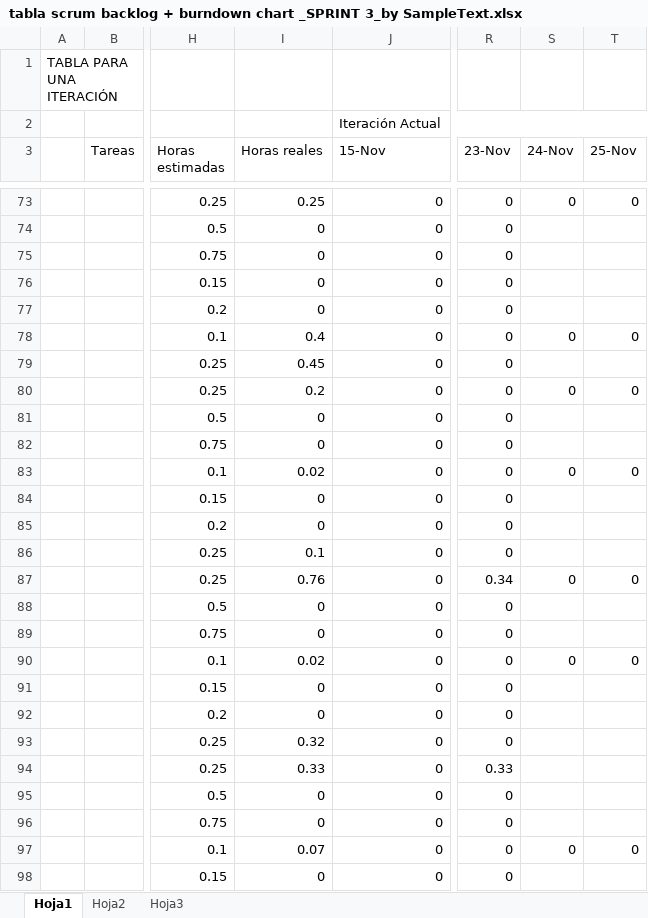
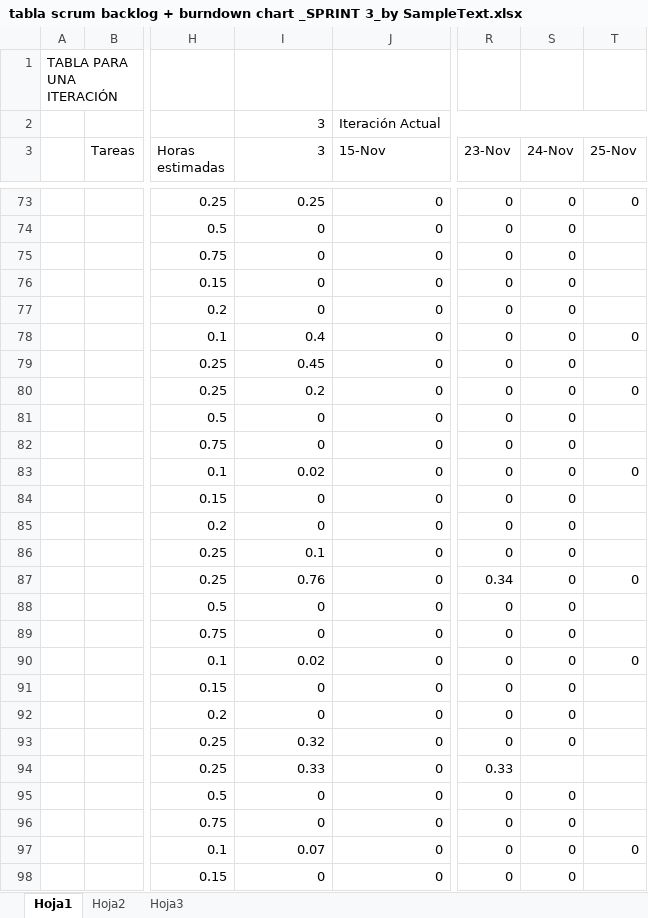
Before and after one commit to devildrake/MAP_LegendOfRadev, an Excel workbook: tabla scrum backlog + burndown chart _SPRINT 3_by SampleText.xlsx, sheet Hoja1, drawn as a sheet; only a part is shown, gaps mark what is left out; values as stored, in another font and other column widths than the file's, no cell formats; charts and pictures not drawn; the diff covers the shown part only; the diff names each change by its address in the sheet, - before the commit and + after, or states it on an @@ line.

```diff
--- a/tabla scrum backlog + burndown chart _SPRINT 3_by SampleText.xlsx (sheet Hoja1)
+++ b/tabla scrum backlog + burndown chart _SPRINT 3_by SampleText.xlsx (sheet Hoja1)
-I2 (3): (empty)
+I2 (3): 3
-I3: Horas reales
+I3: 3
-S74:S77 (24-Nov): (empty)
+S74:S77 (24-Nov): 0
-S79 (24-Nov): (empty)
+S79 (24-Nov): 0
-S81:S82 (24-Nov): (empty)
+S81:S82 (24-Nov): 0
-S84:S86 (24-Nov): (empty)
+S84:S86 (24-Nov): 0
-S88:S89 (24-Nov): (empty)
+S88:S89 (24-Nov): 0
-S91:S93 (24-Nov): (empty)
+S91:S93 (24-Nov): 0
-S95:S96 (24-Nov): (empty)
+S95:S96 (24-Nov): 0
-S98 (24-Nov): (empty)
+S98 (24-Nov): 0
```
Also changed, not shown: 127 edited cells elsewhere in this sheet, cell formats, charts or pictures.
